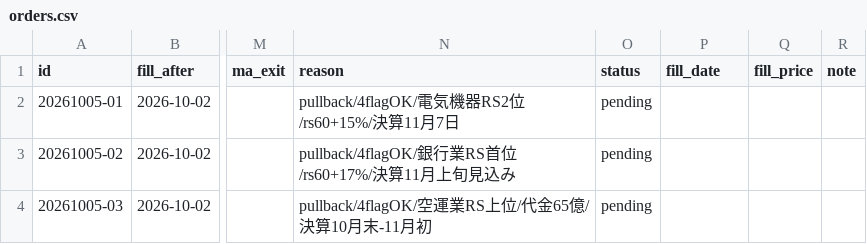
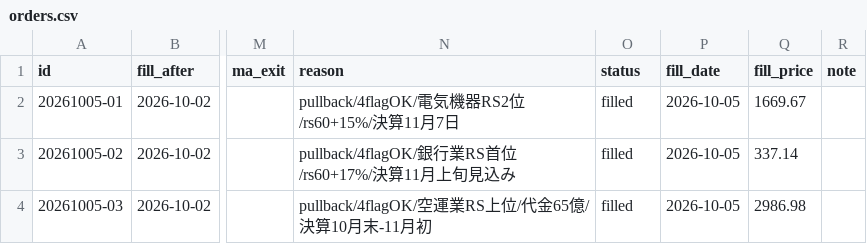
Before and after one commit to hiratora/stock-analysis, a CSV file: paper/orders.csv, drawn as a sheet; only a part is shown, gaps mark what is left out; the diff names each change by its address in the sheet, - before the commit and + after, or states it on an @@ line.

```diff
--- a/paper/orders.csv
+++ b/paper/orders.csv
-O2:O4 (status): pending
+O2:O4 (status): filled
-P2:P4 (fill_date): (empty)
+P2:P4 (fill_date): 2026-10-05
-Q2 (fill_price): (empty)
+Q2 (fill_price): 1669.67
-Q3 (fill_price): (empty)
+Q3 (fill_price): 337.14
-Q4 (fill_price): (empty)
+Q4 (fill_price): 2986.98
```
Also changed, not shown: 10 other files.
